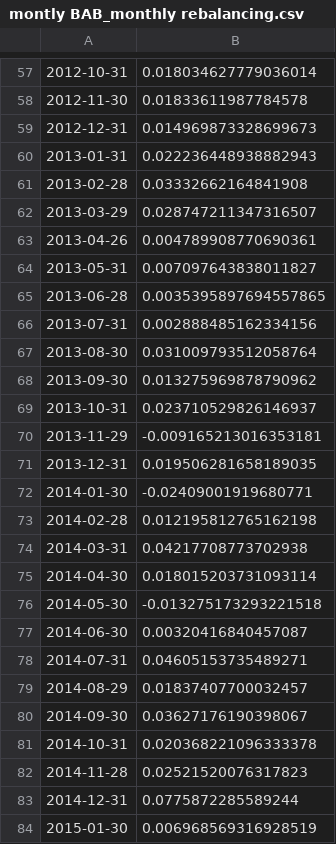
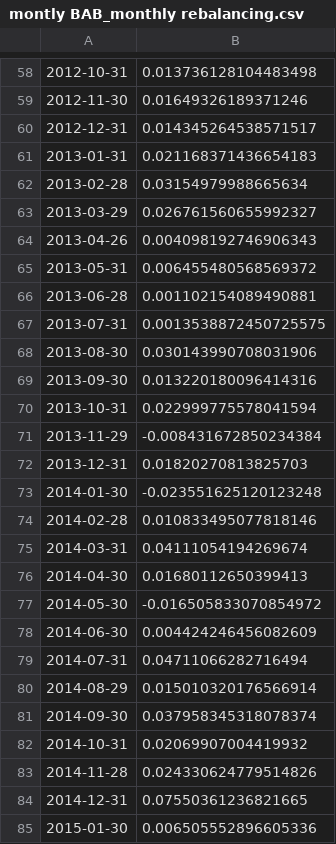
Before and after one commit to jackieli19/bettingBeta, a CSV file: data/Chinese BAB results/montly BAB_monthly rebalancing.csv, drawn as a sheet; only a part is shown, gaps mark what is left out; addresses are those after the commit; the diff covers the shown part only; the diff names each change by its address in the sheet, - before the commit and + after, or states it on an @@ line.

```diff
--- a/data/Chinese BAB results/montly BAB_monthly rebalancing.csv
+++ b/data/Chinese BAB results/montly BAB_monthly rebalancing.csv
-B58: 0.018034627779036014
+B58: 0.013736128104483498
-B59: 0.01833611987784578
+B59: 0.01649326189371246
-B60: 0.014969873328699673
+B60: 0.014345264538571517
-B61: 0.022236448938882943
+B61: 0.021168371436654183
-B62: 0.03332662164841908
+B62: 0.03154979988665634
-B63: 0.028747211347316507
+B63: 0.026761560655992327
-B64: 0.004789908770690361
+B64: 0.004098192746906343
-B65: 0.007097643838011827
+B65: 0.006455480568569372
-B66: 0.0035395897694557865
+B66: 0.001102154089490881
-B67: 0.002888485162334156
+B67: 0.0013538872450725575
-B68: 0.031009793512058764
+B68: 0.030143990708031906
-B69: 0.013275969878790962
+B69: 0.013220180096414316
-B70: 0.023710529826146937
+B70: 0.022999775578041594
-B71: -0.009165213016353181
+B71: -0.008431672850234384
-B72: 0.019506281658189035
+B72: 0.01820270813825703
-B73: -0.02409001919680771
+B73: -0.023551625120123248
-B74: 0.012195812765162198
+B74: 0.010833495077818146
-B75: 0.04217708773702938
+B75: 0.04111054194269674
-B76: 0.018015203731093114
+B76: 0.01680112650399413
-B77: -0.013275173293221518
+B77: -0.016505833070854972
-B78: 0.00320416840457087
+B78: 0.004424246456082609
-B79: 0.04605153735489271
+B79: 0.04711066282716494
-B80: 0.01837407700032457
+B80: 0.015010320176566914
-B81: 0.03627176190398067
+B81: 0.037958345318078374
-B82: 0.020368221096333378
+B82: 0.02069907004419932
-B83: 0.02521520076317823
+B83: 0.024330624779514826
-B84: 0.0775872285589244
+B84: 0.07550361236821665
-B85: 0.006968569316928519
+B85: 0.006505552896605336
```
Also changed, not shown: 3 added rows, 2 removed rows and 124 edited cells elsewhere in this file, data/Chinese BAB results/daily BAB_daily rebalancing.csv, data/Chinese BAB results/quantile portoflios summary _monthly rebalancing equally weighted.csv, 11 other files.
